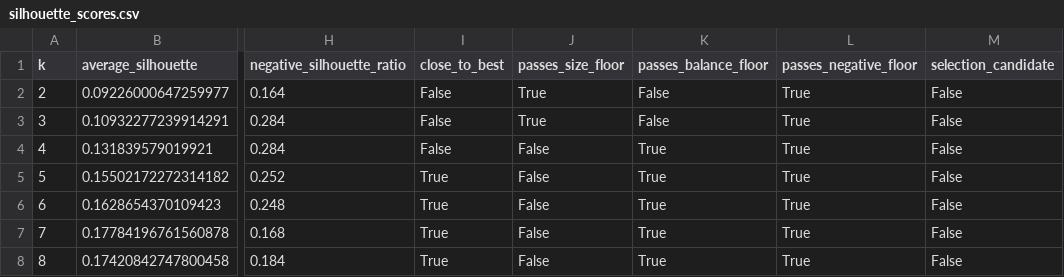
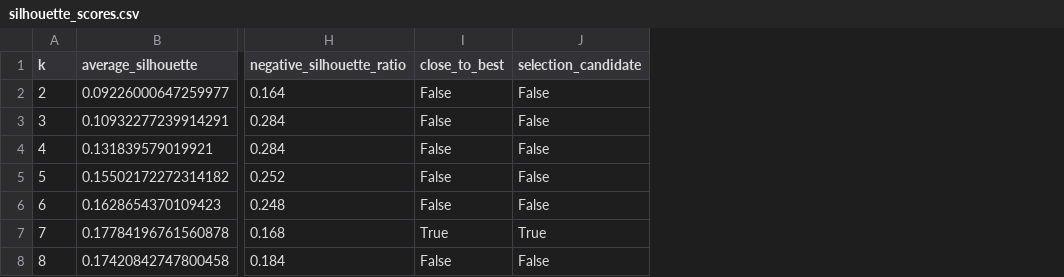
Before and after one commit to Georg11a/paper-clustering-380, a CSV file: docs/explorer/final/confirmed_pdf_set/overall/kmeans/silhouette_scores.csv, drawn as a sheet; only a part is shown, gaps mark what is left out; removed rows and columns are numbered as before the commit, all else as after; the diff names each change by its address in the sheet, - before the commit and + after, or states it on an @@ line.

```diff
--- a/docs/explorer/final/confirmed_pdf_set/overall/kmeans/silhouette_scores.csv
+++ b/docs/explorer/final/confirmed_pdf_set/overall/kmeans/silhouette_scores.csv
-column J (passes_size_floor), rows 2-8: True | True | False | False | False | False | False
-column K (passes_balance_floor), rows 2-8: False | False | True | True | True | True | True
-column L (passes_negative_floor), rows 2-8: all True
-I5:I6 (close_to_best): True
+I5:I6 (close_to_best): False
-J7 (selection_candidate): False
+J7 (selection_candidate): True
-I8 (close_to_best): True
+I8 (close_to_best): False
```
Also changed, not shown: docs/explorer/final/confirmed_pdf_set/context/kmeans/silhouette_scores.csv, docs/explorer/final/confirmed_pdf_set/knowledge-type/kmeans/silhouette_scores.csv, 31 other files.
